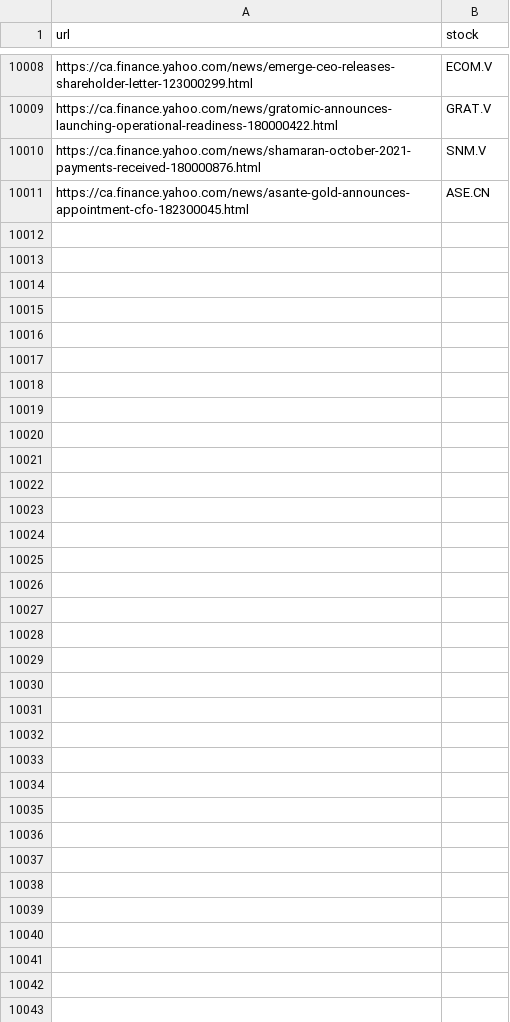
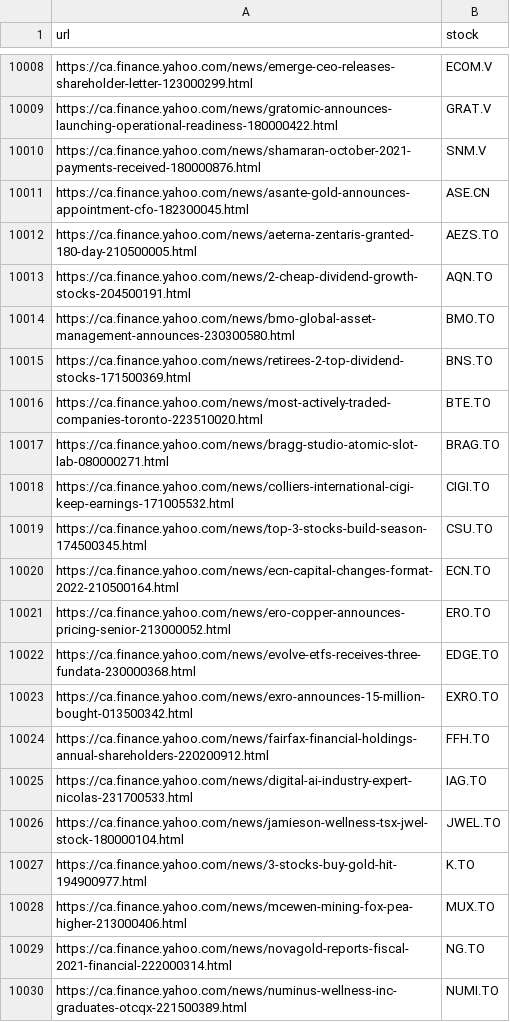
Before and after one commit to dli-invest/fin_news_nlp, a CSV file: data/yahoo_cad_tickers.csv, drawn as a sheet; only a part is shown, gaps mark what is left out; the diff covers the shown part only.

```diff
--- a/data/yahoo_cad_tickers.csv
+++ b/data/yahoo_cad_tickers.csv
@@ -10011 +10011,20 @@ https://ca.finance.yahoo.com/news/shamaran-october-2021-payments-received-180000
 https://ca.finance.yahoo.com/news/asante-gold-announces-appointment-cfo-182300045.html,ASE.CN
+https://ca.finance.yahoo.com/news/aeterna-zentaris-granted-180-day-210500005.html,AEZS.TO
+https://ca.finance.yahoo.com/news/2-cheap-dividend-growth-stocks-204500191.html,AQN.TO
+https://ca.finance.yahoo.com/news/bmo-global-asset-management-announces-230300580.html,BMO.TO
+https://ca.finance.yahoo.com/news/retirees-2-top-dividend-stocks-171500369.html,BNS.TO
+https://ca.finance.yahoo.com/news/most-actively-traded-companies-toronto-223510020.html,BTE.TO
+https://ca.finance.yahoo.com/news/bragg-studio-atomic-slot-lab-080000271.html,BRAG.TO
+https://ca.finance.yahoo.com/news/colliers-international-cigi-keep-earnings-171005532.html,CIGI.TO
+https://ca.finance.yahoo.com/news/top-3-stocks-build-season-174500345.html,CSU.TO
+https://ca.finance.yahoo.com/news/ecn-capital-changes-format-2022-210500164.html,ECN.TO
+https://ca.finance.yahoo.com/news/ero-copper-announces-pricing-senior-213000052.html,ERO.TO
+https://ca.finance.yahoo.com/news/evolve-etfs-receives-three-fundata-230000368.html,EDGE.TO
+https://ca.finance.yahoo.com/news/exro-announces-15-million-bought-013500342.html,EXRO.TO
+https://ca.finance.yahoo.com/news/fairfax-financial-holdings-annual-shareholders-220200912.html,FFH.TO
+https://ca.finance.yahoo.com/news/digital-ai-industry-expert-nicolas-231700533.html,IAG.TO
+https://ca.finance.yahoo.com/news/jamieson-wellness-tsx-jwel-stock-180000104.html,JWEL.TO
+https://ca.finance.yahoo.com/news/3-stocks-buy-gold-hit-194900977.html,K.TO
+https://ca.finance.yahoo.com/news/mcewen-mining-fox-pea-higher-213000406.html,MUX.TO
+https://ca.finance.yahoo.com/news/novagold-reports-fiscal-2021-financial-222000314.html,NG.TO
+https://ca.finance.yahoo.com/news/numinus-wellness-inc-graduates-otcqx-221500389.html,NUMI.TO
```
Also changed, not shown: 32 added rows elsewhere in this file.
